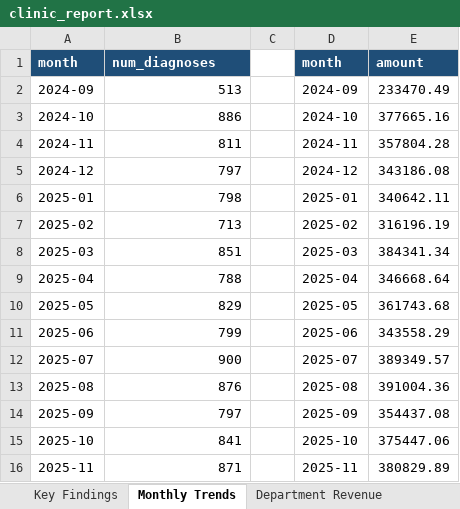
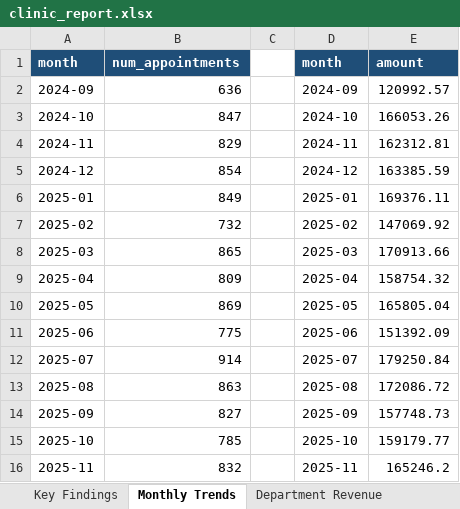
Before and after one commit to Manalalkaabbani/clinic-project, an Excel workbook: clinic_report.xlsx, sheet Monthly Trends, drawn as a sheet; only a part is shown; values as stored, in another font and other column widths than the file's, no borders; charts and pictures not drawn; the diff covers the shown part only; the diff names each change by its address in the sheet, - before the commit and + after, or states it on an @@ line.

```diff
--- a/clinic_report.xlsx (sheet Monthly Trends)
+++ b/clinic_report.xlsx (sheet Monthly Trends)
-B1: num_diagnoses
+B1: num_appointments
-B2: 513
+B2: 636
-E2: 233470.49
+E2: 120992.57
-B3: 886
+B3: 847
-E3: 377665.16
+E3: 166053.26
-B4: 811
+B4: 829
-E4: 357804.28
+E4: 162312.81
-B5: 797
+B5: 854
-E5: 343186.08
+E5: 163385.59
-B6: 798
+B6: 849
-E6: 340642.11
+E6: 169376.11
-B7: 713
+B7: 732
-E7: 316196.19
+E7: 147069.92
-B8: 851
+B8: 865
-E8: 384341.34
+E8: 170913.66
-B9: 788
+B9: 809
-E9: 346668.64
+E9: 158754.32
-B10: 829
+B10: 869
-E10: 361743.68
+E10: 165805.04
-B11: 799
+B11: 775
-E11: 343558.29
+E11: 151392.09
-B12: 900
+B12: 914
-E12: 389349.57
+E12: 179250.84
-B13: 876
+B13: 863
-E13: 391004.36
+E13: 172086.72
-B14: 797
+B14: 827
-E14: 354437.08
+E14: 157748.73
-B15: 841
+B15: 785
-E15: 375447.06
+E15: 159179.77
-B16: 871
+B16: 832
-E16: 380829.89
+E16: 165246.2
```
Also changed, not shown: 20 edited cells elsewhere in this sheet, sheet Appointment Status, sheet Patient Segmentation, sheet Department Revenue, sheet Key Findings, other sheet tabs, charts or pictures, 47 other files.
